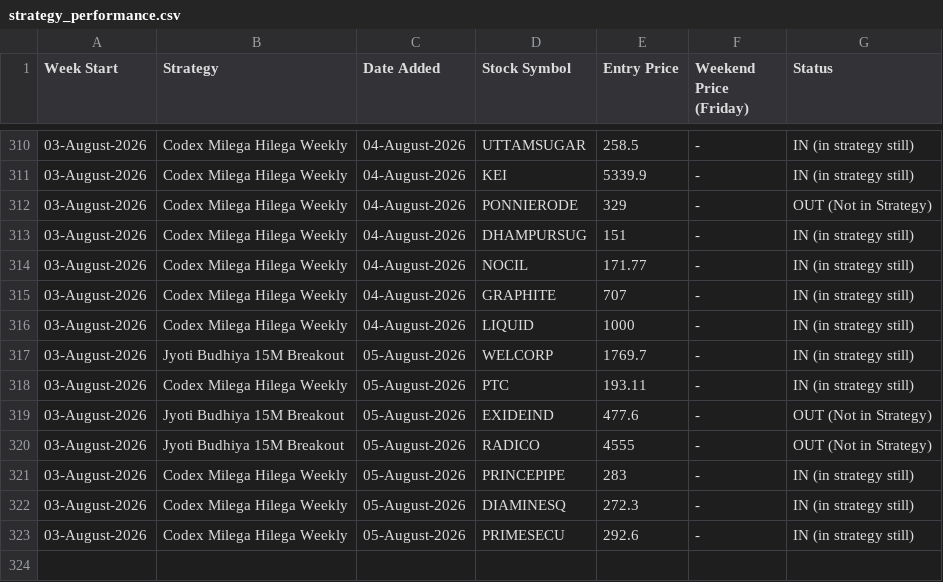
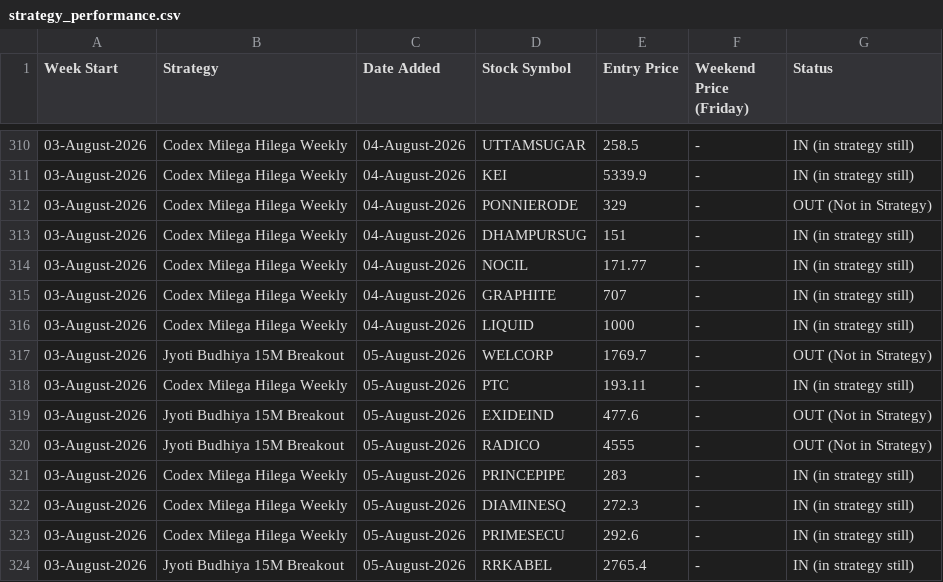
Before and after one commit to anjaninikunj/Stock-tracker-app, a CSV file: strategy_performance.csv, drawn as a sheet; only a part is shown, gaps mark what is left out.

```diff
--- a/strategy_performance.csv
+++ b/strategy_performance.csv
@@ -316,3 +316,3 @@ Week Start,Strategy,Date Added,Stock Symbol,Entry Price,Weekend Price (Friday),S
 03-August-2026,Codex Milega Hilega Weekly,04-August-2026,LIQUID,1000,-,IN (in strategy still)
-03-August-2026,Jyoti Budhiya 15M Breakout,05-August-2026,WELCORP,1769.7,-,IN (in strategy still)
+03-August-2026,Jyoti Budhiya 15M Breakout,05-August-2026,WELCORP,1769.7,-,OUT (Not in Strategy)
 03-August-2026,Codex Milega Hilega Weekly,05-August-2026,PTC,193.11,-,IN (in strategy still)
@@ -323 +323,2 @@ Week Start,Strategy,Date Added,Stock Symbol,Entry Price,Weekend Price (Friday),S
 03-August-2026,Codex Milega Hilega Weekly,05-August-2026,PRIMESECU,292.6,-,IN (in strategy still)
+03-August-2026,Jyoti Budhiya 15M Breakout,05-August-2026,RRKABEL,2765.4,-,IN (in strategy still)
```
